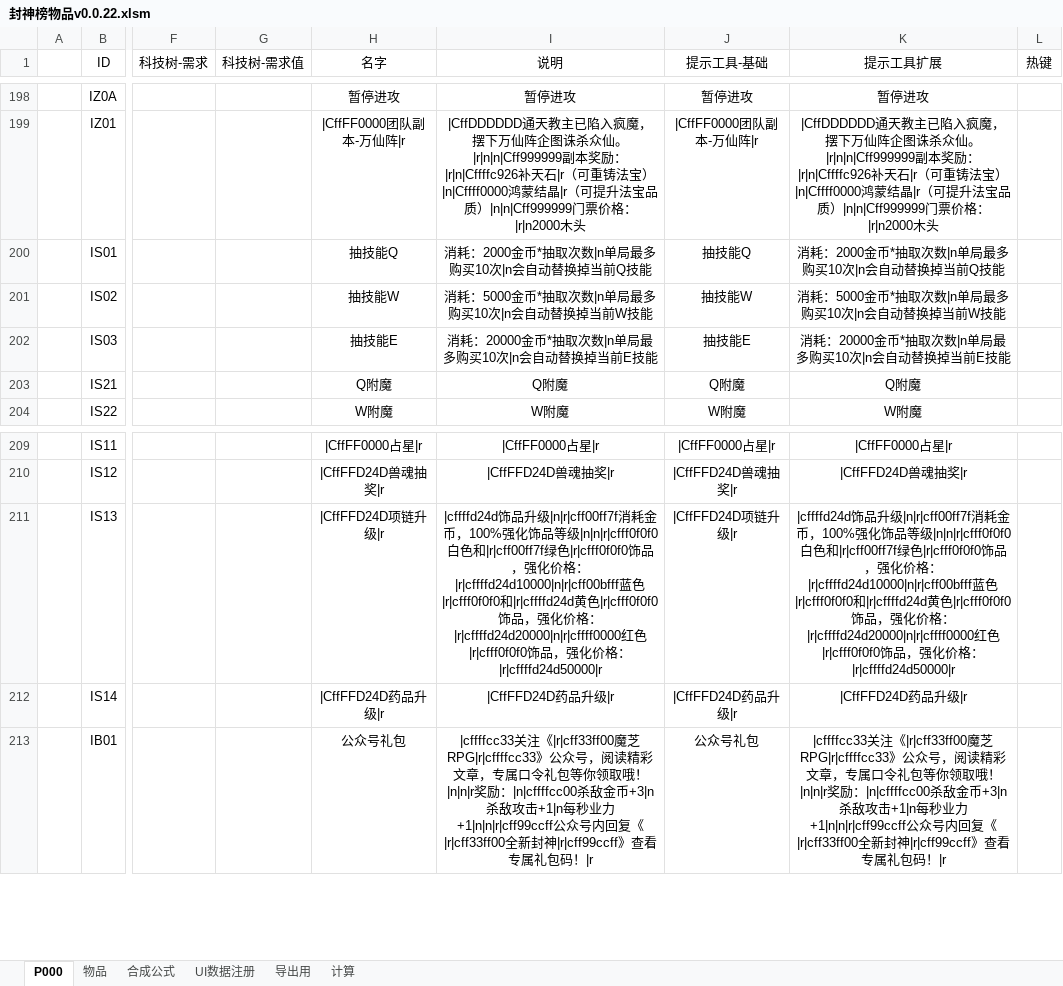
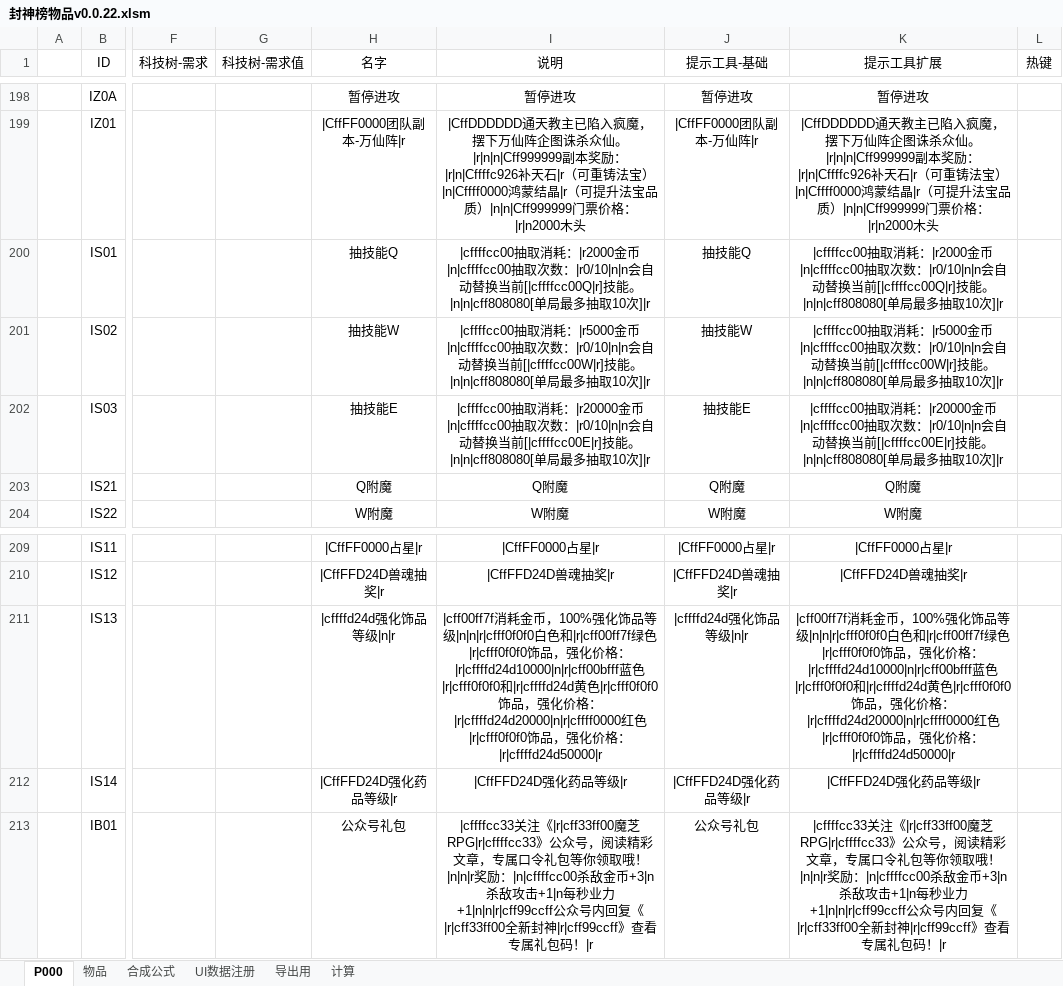
Before and after one commit to MageEgg/MageGame, an Excel workbook: 封神榜物品v0.0.22.xlsm, sheet P000, drawn as a sheet; only a part is shown, gaps mark what is left out; values as stored, in another font and other column widths than the file's, no borders; the diff names each change by its address in the sheet, - before the commit and + after, or states it on an @@ line.

```diff
--- a/封神榜物品v0.0.22.xlsm (sheet P000)
+++ b/封神榜物品v0.0.22.xlsm (sheet P000)
-I200 (说明): 消耗：2000金币*抽取次数|n单局最多购买10次|n会自动替换掉当前Q技能
+I200 (说明): |cffffcc00抽取消耗：|r2000金币|n|cffffcc00抽取次数：|r0/10|n|n会自动替换当前[|cffffcc00Q|r]技能。|n|n|cff808080[单局最多抽取10次]|r
-K200 (提示工具扩展): 消耗：2000金币*抽取次数|n单局最多购买10次|n会自动替换掉当前Q技能
+K200 (提示工具扩展): |cffffcc00抽取消耗：|r2000金币|n|cffffcc00抽取次数：|r0/10|n|n会自动替换当前[|cffffcc00Q|r]技能。|n|n|cff808080[单局最多抽取10次]|r
-I201 (说明): 消耗：5000金币*抽取次数|n单局最多购买10次|n会自动替换掉当前W技能
+I201 (说明): |cffffcc00抽取消耗：|r5000金币|n|cffffcc00抽取次数：|r0/10|n|n会自动替换当前[|cffffcc00W|r]技能。|n|n|cff808080[单局最多抽取10次]|r
-K201 (提示工具扩展): 消耗：5000金币*抽取次数|n单局最多购买10次|n会自动替换掉当前W技能
+K201 (提示工具扩展): |cffffcc00抽取消耗：|r5000金币|n|cffffcc00抽取次数：|r0/10|n|n会自动替换当前[|cffffcc00W|r]技能。|n|n|cff808080[单局最多抽取10次]|r
-I202 (说明): 消耗：20000金币*抽取次数|n单局最多购买10次|n会自动替换掉当前E技能
+I202 (说明): |cffffcc00抽取消耗：|r20000金币|n|cffffcc00抽取次数：|r0/10|n|n会自动替换当前[|cffffcc00E|r]技能。|n|n|cff808080[单局最多抽取10次]|r
-K202 (提示工具扩展): 消耗：20000金币*抽取次数|n单局最多购买10次|n会自动替换掉当前E技能
+K202 (提示工具扩展): |cffffcc00抽取消耗：|r20000金币|n|cffffcc00抽取次数：|r0/10|n|n会自动替换当前[|cffffcc00E|r]技能。|n|n|cff808080[单局最多抽取10次]|r
-H211 (名字): |CffFFD24D项链升级|r
+H211 (名字): |cffffd24d强化饰品等级|n|r
-I211 (说明): |cffffd24d饰品升级|n|r|cff00ff7f消耗…
+I211 (说明): |cff00ff7f消耗…
-J211 (提示工具-基础): |CffFFD24D项链升级|r
+J211 (提示工具-基础): |cffffd24d强化饰品等级|n|r
-K211 (提示工具扩展): |cffffd24d饰品升级|n|r|cff00ff7f消耗…
+K211 (提示工具扩展): |cff00ff7f消耗…
-H212 (名字): |CffFFD24D药品升级|r
+H212 (名字): |CffFFD24D强化药品等级|r
-I212 (说明): |CffFFD24D药品升级|r
+I212 (说明): |CffFFD24D强化药品等级|r
-J212 (提示工具-基础): |CffFFD24D药品升级|r
+J212 (提示工具-基础): |CffFFD24D强化药品等级|r
-K212 (提示工具扩展): |CffFFD24D药品升级|r
+K212 (提示工具扩展): |CffFFD24D强化药品等级|r
```
Also changed, not shown: sheet 物品, sheet UI数据注册, hidden cells, 9 other files.
